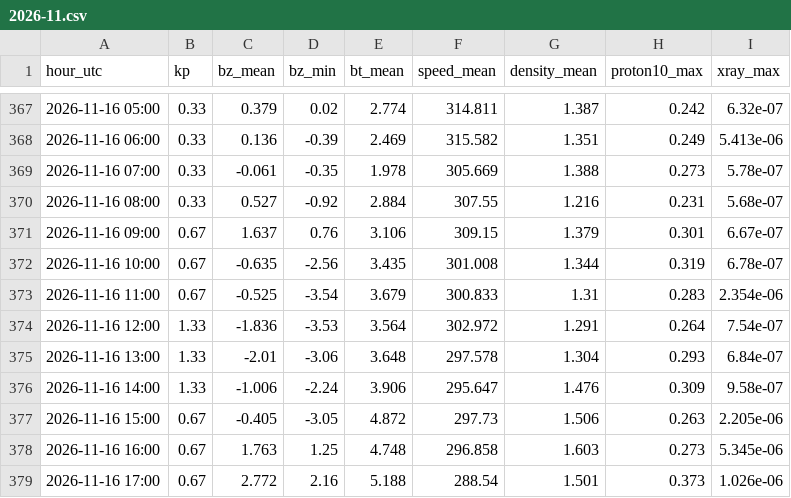
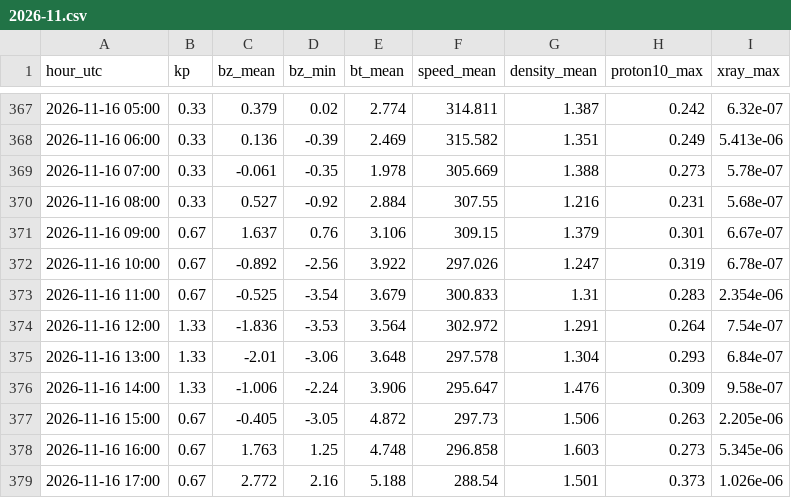
Before and after one commit to ja1bbe/propagation, a CSV file: data/spacewx/2026-11.csv, drawn as a sheet; only a part is shown, gaps mark what is left out.

```diff
--- a/data/spacewx/2026-11.csv
+++ b/data/spacewx/2026-11.csv
@@ -371,3 +371,3 @@ hour_utc,kp,bz_mean,bz_min,bt_mean,speed_mean,density_mean,proton10_max,xray_max
 2026-11-16 09:00,0.67,1.637,0.76,3.106,309.15,1.379,0.301,6.67e-07
-2026-11-16 10:00,0.67,-0.635,-2.56,3.435,301.008,1.344,0.319,6.78e-07
+2026-11-16 10:00,0.67,-0.892,-2.56,3.922,297.026,1.247,0.319,6.78e-07
 2026-11-16 11:00,0.67,-0.525,-3.54,3.679,300.833,1.31,0.283,2.354e-06
```
Also changed, not shown: data/samples_v2.csv, 4 other files.
